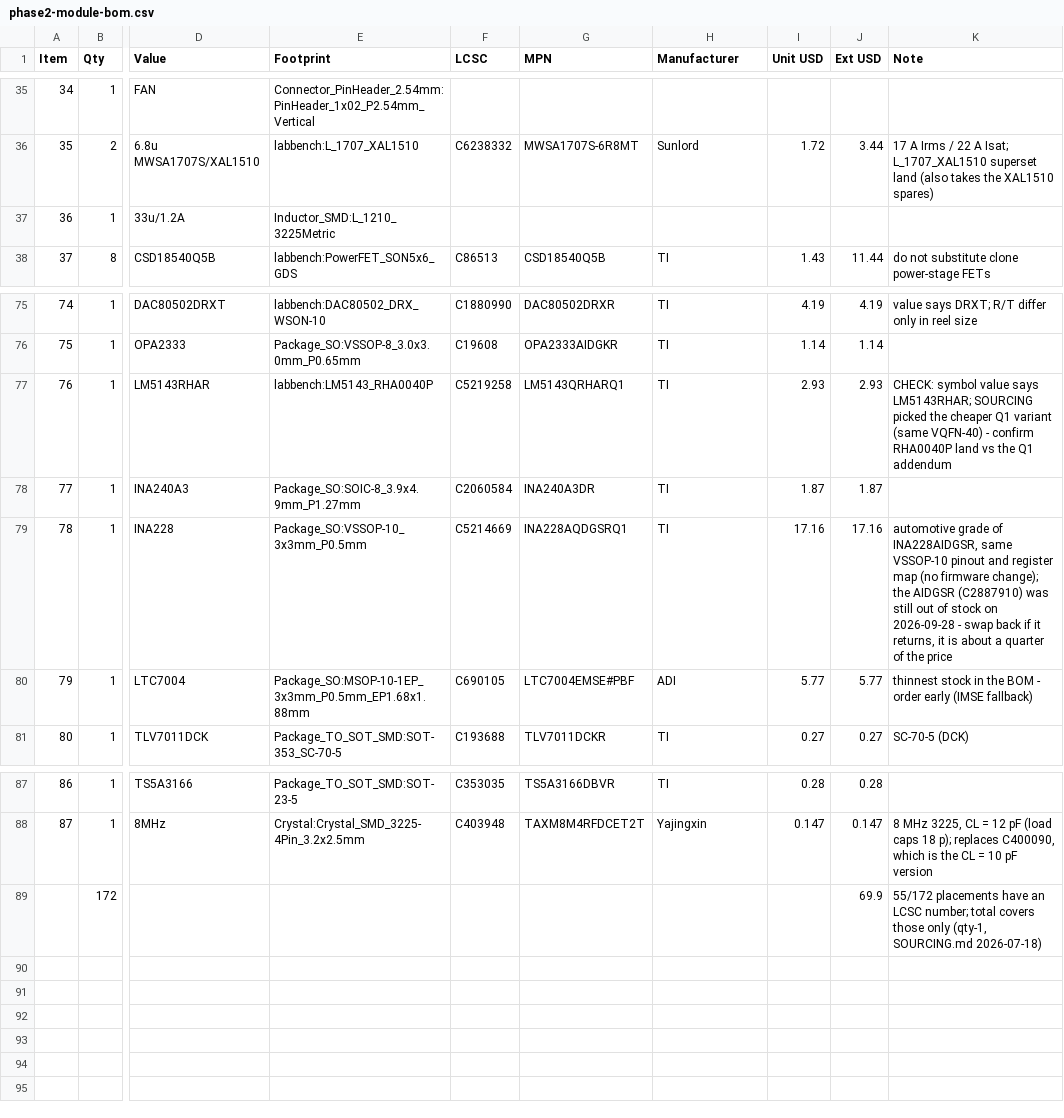
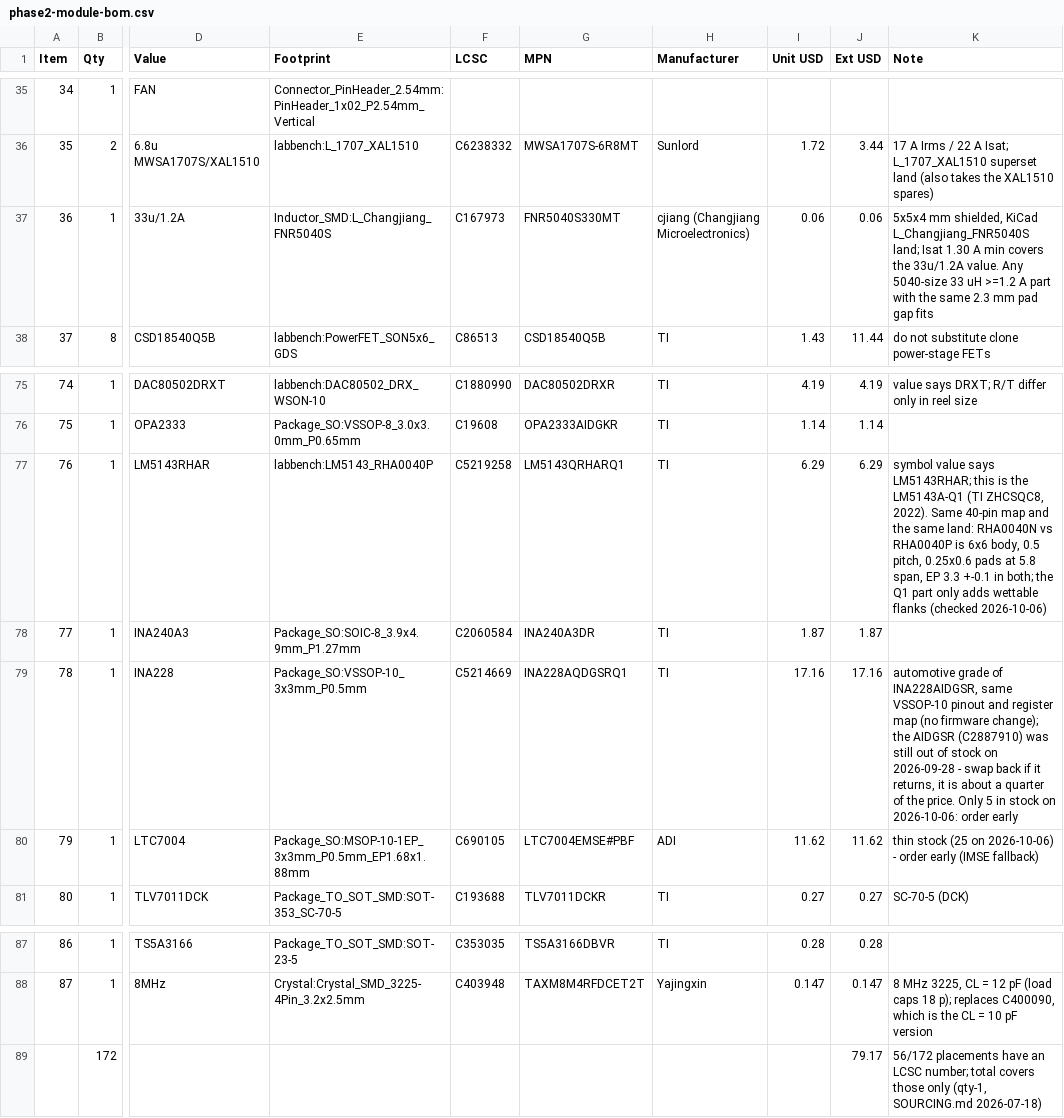
Before and after one commit to udaravima/Lab_Bench, a CSV file: hardware/phase2-module/bom/phase2-module-bom.csv, drawn as a sheet; only a part is shown, gaps mark what is left out; the diff names each change by its address in the sheet, - before the commit and + after, or states it on an @@ line.

```diff
--- a/hardware/phase2-module/bom/phase2-module-bom.csv
+++ b/hardware/phase2-module/bom/phase2-module-bom.csv
-E37 (Footprint): Inductor_SMD:L_1210_3225Metric
+E37 (Footprint): Inductor_SMD:L_Changjiang_FNR5040S
-F37 (LCSC): (empty)
+F37 (LCSC): C167973
-G37 (MPN): (empty)
+G37 (MPN): FNR5040S330MT
-H37 (Manufacturer): (empty)
+H37 (Manufacturer): cjiang (Changjiang Microelectronics)
-I37 (Unit USD): (empty)
+I37 (Unit USD): 0.06
-J37 (Ext USD): (empty)
+J37 (Ext USD): 0.06
-K37 (Note): (empty)
+K37 (Note): 5x5x4 mm shielded, KiCad L_Changjiang_FNR5040S land; Isat 1.30 A min covers the 33u/1.2A value. Any 5040-size 33 uH >=1.2 A part with the same 2.3 mm pad gap fits
-I77 (Unit USD): 2.93
+I77 (Unit USD): 6.29
-J77 (Ext USD): 2.93
+J77 (Ext USD): 6.29
-K77 (Note): CHECK: symbol value says LM5143RHAR; SOURCING picked the cheaper Q1 variant (same VQFN-40) - confirm RHA0040P land vs the Q1 addendum
+K77 (Note): symbol value says LM5143RHAR; this is the LM5143A-Q1 (TI ZHCSQC8, 2022). Same 40-pin map and the same land: RHA0040N vs RHA0040P is 6x6 body, 0.5 pitch, 0.25x0.6 pads at 5.8 span, EP 3.3 +-0.1 in both; the Q1 part only adds wettable flanks (checked 2026-10-06)
-K79 (Note): …of the price
+K79 (Note): …of the price. Only 5 in stock on 2026-10-06: order early
-I80 (Unit USD): 5.77
+I80 (Unit USD): 11.62
-J80 (Ext USD): 5.77
+J80 (Ext USD): 11.62
-K80 (Note): thinnest stock in the BOM - order…
+K80 (Note): thin stock (25 on 2026-10-06) - order…
-J89 (Ext USD): 69.9
+J89 (Ext USD): 79.17
-K89 (Note): 55/172 placements have…
+K89 (Note): 56/172 placements have…
```
Also changed, not shown: hardware/phase1-module/bom/phase1-module-bom.csv, hardware/phase1-module/bom/phase1-module-cpl.csv, 26 other files.
